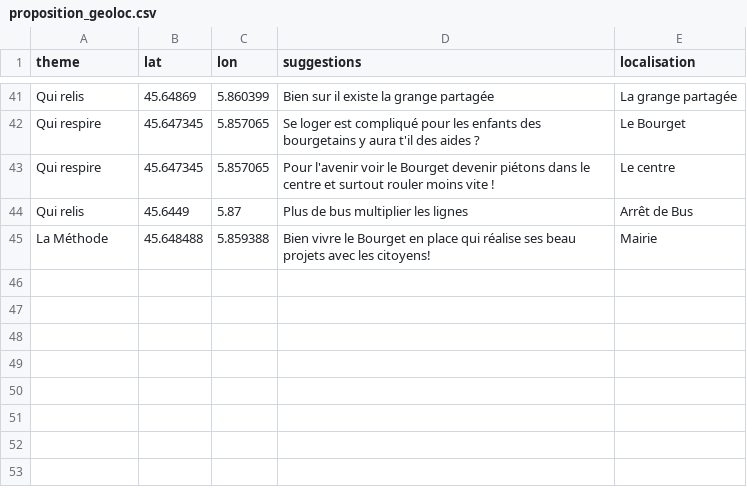
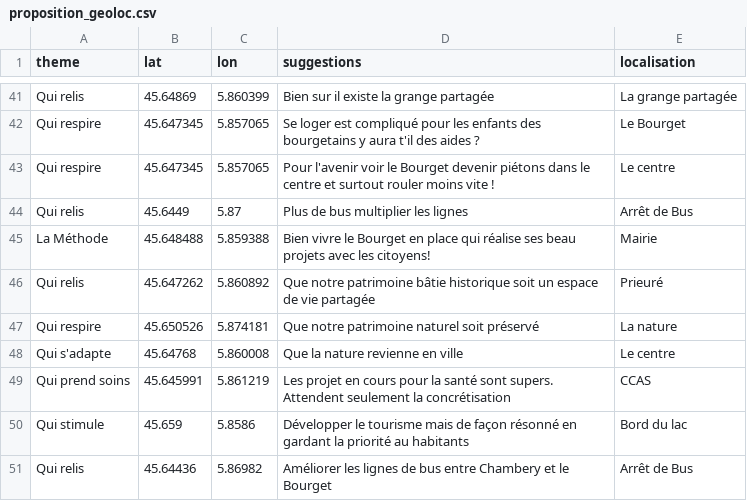
Before and after one commit to Tonow/Vivre-le-bourget-Map-idee, a CSV file: proposition_geoloc.csv, drawn as a sheet; only a part is shown, gaps mark what is left out.

Commit message:
fixup! fixup! fixup! fixup! fixup! fixup! fixup! fixup! fixup! fixup! fixup! fixup! fixup! fixup! fixup! prop n+1

```diff
--- a/proposition_geoloc.csv
+++ b/proposition_geoloc.csv
@@ -45 +45,7 @@ Qui relis,45.6449 , 5.87,Plus de bus multiplier les lignes,Arrêt de Bus
 La Méthode,45.648488 , 5.859388,Bien vivre le Bourget en place qui réalise ses beau projets avec les citoyens!,Mairie
+Qui relis,45.647262 , 5.860892,Que notre patrimoine bâtie historique soit un espace de vie partagée,Prieuré
+Qui respire,45.650526 , 5.874181,Que notre patrimoine naturel soit préservé, La nature
+Qui s'adapte,45.64768 , 5.860008,Que la nature revienne en ville, Le centre
+Qui prend soins,45.645991 , 5.861219,Les projet en cours pour la santé sont supers. Attendent seulement la concrétisation, CCAS
+Qui stimule,45.659 , 5.8586,Développer le tourisme mais de façon résonné en gardant la priorité au habitants,Bord du lac
+Qui relis,45.64436 , 5.86982,Améliorer les lignes de bus entre Chambery et le Bourget,Arrêt de Bus
```
